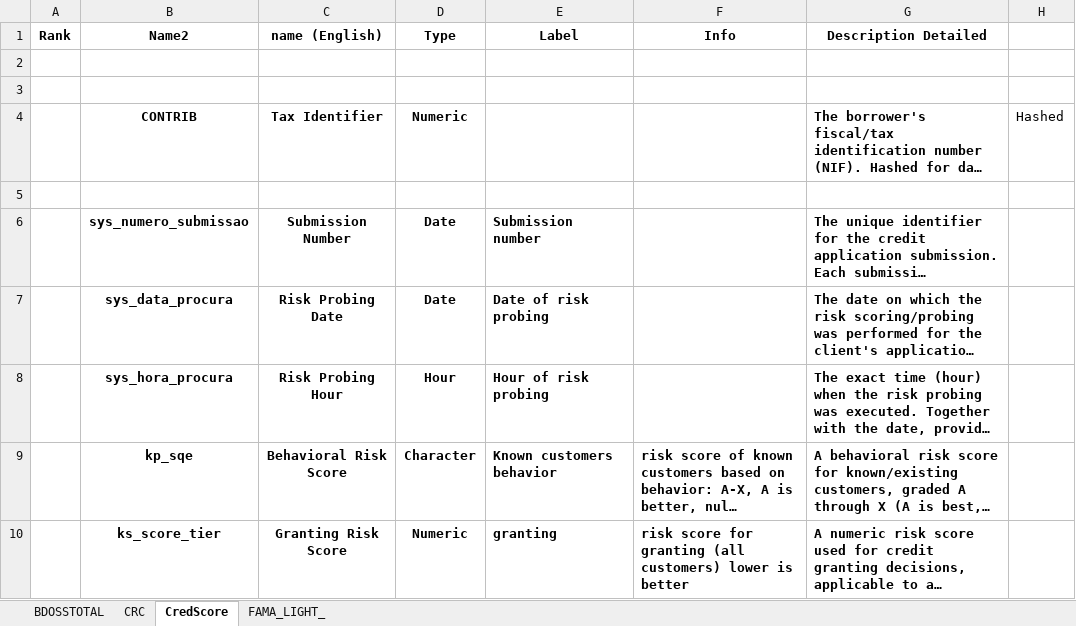
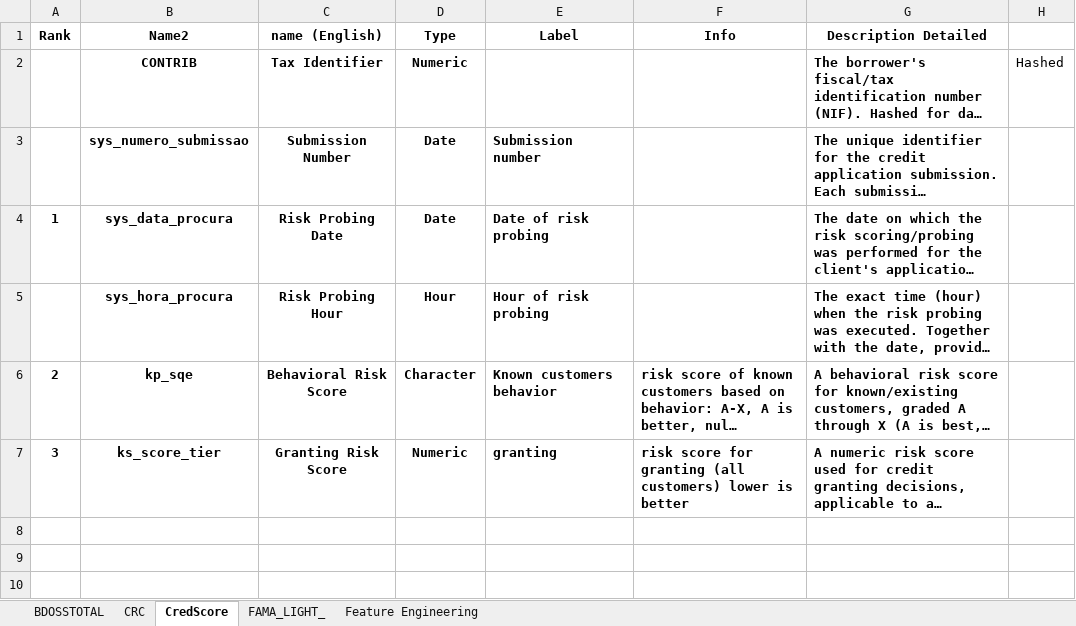
Before and after one commit to RuiSousaFerreiraIMS/Business_Case_BNP, an Excel workbook: guidelines/Nova Data_dict_Students.xlsx, sheet CredScore, drawn as a sheet; long unchanged cells end in …; values as stored, in another font and other column widths than the file's, no borders; table styles not drawn; removed rows and columns are numbered as before the commit, all else as after; the diff names each change by its address in the sheet, - before the commit and + after, or states it on an @@ line.

Commit message:
FeatureEngineeringOptions

```diff
--- a/guidelines/Nova Data_dict_Students.xlsx (sheet CredScore)
+++ b/guidelines/Nova Data_dict_Students.xlsx (sheet CredScore)
+sheet tab: Feature Engineering
-row 2: (empty)
-row 3: (empty)
-row 5: (empty)
-A4 (Rank): (empty)
+A4 (Rank): 1
-A6 (Rank): (empty)
+A6 (Rank): 2
-A7 (Rank): (empty)
+A7 (Rank): 3
```
Also changed, not shown: sheet CRC, sheet FAMA_LIGHT_.
